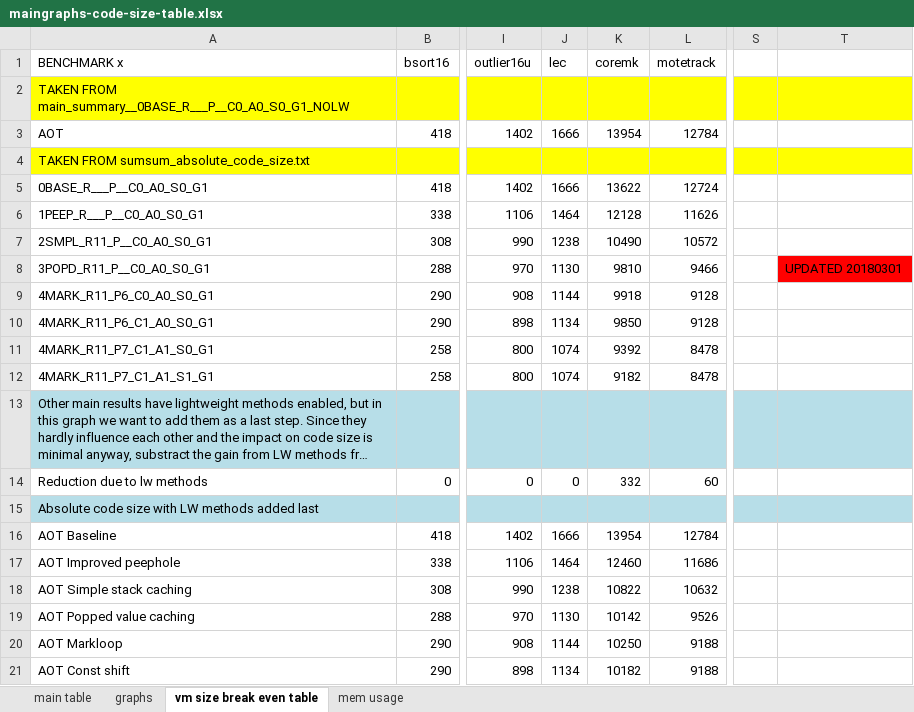
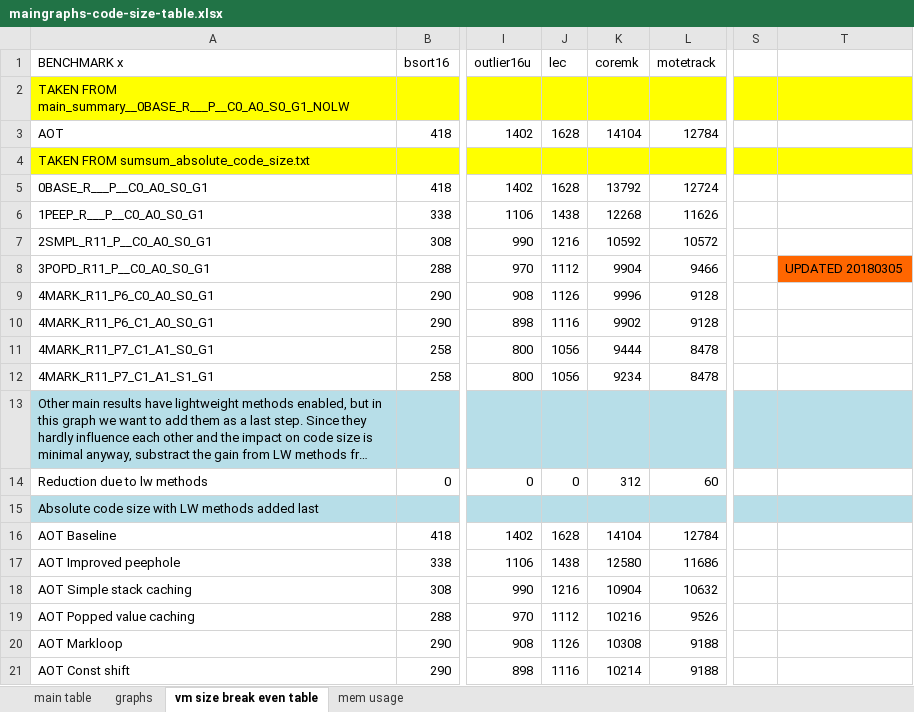
Before and after one commit to nielsreijers/phdthesis, an Excel workbook: data/maingraphs-code-size-table.xlsx, sheet vm size break even table, drawn as a sheet; only a part is shown, gaps mark what is left out; long unchanged cells end in …; values as stored, in another font and other column widths than the file's, no borders; the diff covers the shown part only; the diff names each change by its address in the sheet, - before the commit and + after, or states it on an @@ line.

```diff
--- a/data/maingraphs-code-size-table.xlsx (sheet vm size break even table)
+++ b/data/maingraphs-code-size-table.xlsx (sheet vm size break even table)
-J3 (lec): 1666
+J3 (lec): 1628
-K3 (coremk): 13954
+K3 (coremk): 14104
-J5 (lec): 1666
+J5 (lec): 1628
-K5 (coremk): 13622
+K5 (coremk): 13792
-J6 (lec): 1464
+J6 (lec): 1438
-K6 (coremk): 12128
+K6 (coremk): 12268
-J7 (lec): 1238
+J7 (lec): 1216
-K7 (coremk): 10490
+K7 (coremk): 10592
-J8 (lec): 1130
+J8 (lec): 1112
-K8 (coremk): 9810
+K8 (coremk): 9904
-T8: UPDATED 20180301
+T8: UPDATED 20180305
-T8 fill: #FF0000
+T8 fill: #FF6600
-J9 (lec): 1144
+J9 (lec): 1126
-K9 (coremk): 9918
+K9 (coremk): 9996
-J10 (lec): 1134
+J10 (lec): 1116
-K10 (coremk): 9850
+K10 (coremk): 9902
-J11:J12 (lec): 1074
+J11:J12 (lec): 1056
-K11 (coremk): 9392
+K11 (coremk): 9444
-K12 (coremk): 9182
+K12 (coremk): 9234
-K14 (coremk): 332
+K14 (coremk): 312
-J16 (lec): 1666
+J16 (lec): 1628
-K16 (coremk): 13954
+K16 (coremk): 14104
-J17 (lec): 1464
+J17 (lec): 1438
-K17 (coremk): 12460
+K17 (coremk): 12580
-J18 (lec): 1238
+J18 (lec): 1216
-K18 (coremk): 10822
+K18 (coremk): 10904
-J19 (lec): 1130
+J19 (lec): 1112
-K19 (coremk): 10142
+K19 (coremk): 10216
-J20 (lec): 1144
+J20 (lec): 1126
-K20 (coremk): 10250
+K20 (coremk): 10308
-J21 (lec): 1134
+J21 (lec): 1116
-K21 (coremk): 10182
+K21 (coremk): 10214
```
Also changed, not shown: 24 edited cells elsewhere in this sheet, sheet graphs, sheet main table, data/8_16_32_bit.xlsx, data/coremark-optimisations.xlsx, 5 other files.
